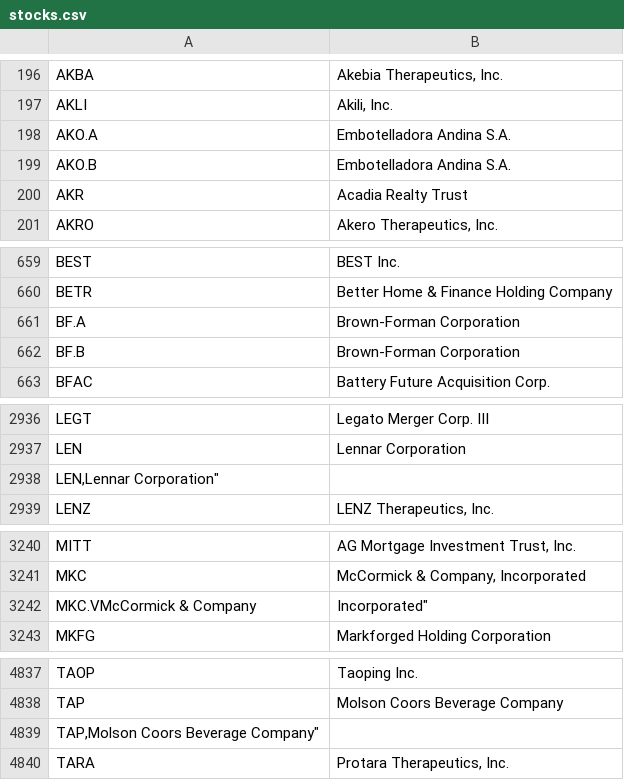
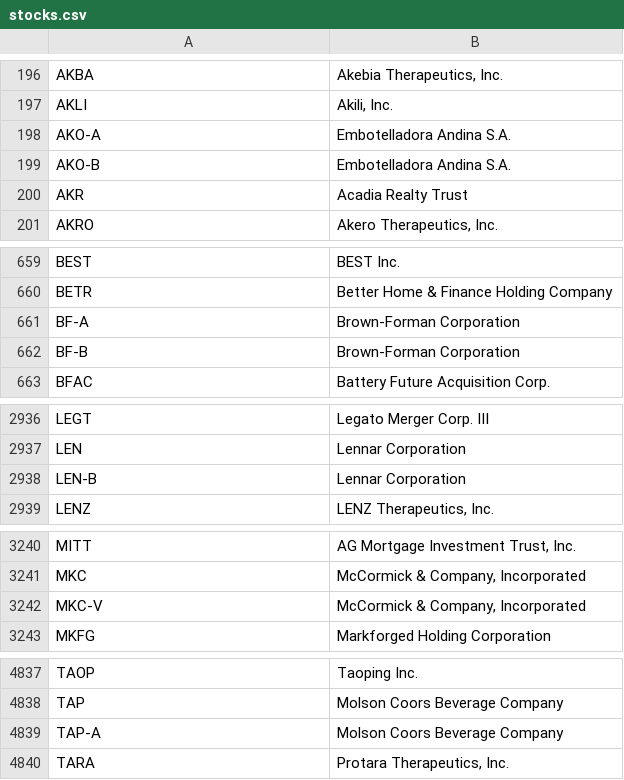
Before and after one commit to jrwiegand/jrwiegand, a CSV file: data/files/stocks.csv, drawn as a sheet; only a part is shown, gaps mark what is left out; the diff covers the shown part only.

Commit message:
data: fix tickers against yahoo finance

```diff
--- a/data/files/stocks.csv
+++ b/data/files/stocks.csv
@@ -197,4 +197,4 @@
 "AKLI","Akili, Inc."
-"AKO.A","Embotelladora Andina S.A."
-"AKO.B","Embotelladora Andina S.A."
+"AKO-A","Embotelladora Andina S.A."
+"AKO-B","Embotelladora Andina S.A."
 "AKR","Acadia Realty Trust"
@@ -660,4 +660,4 @@
 "BETR","Better Home & Finance Holding Company"
-"BF.A","Brown-Forman Corporation"
-"BF.B","Brown-Forman Corporation"
+"BF-A","Brown-Forman Corporation"
+"BF-B","Brown-Forman Corporation"
 "BFAC","Battery Future Acquisition Corp."
@@ -2937,3 +2937,3 @@
 "LEN","Lennar Corporation"
-"LEN,"Lennar Corporation"
+"LEN-B","Lennar Corporation"
 "LENZ","LENZ Therapeutics, Inc."
@@ -3241,3 +3241,3 @@
 "MKC","McCormick & Company, Incorporated"
-"MKC.V"McCormick & Company, Incorporated"
+"MKC-V","McCormick & Company, Incorporated"
 "MKFG","Markforged Holding Corporation"
@@ -4838,3 +4838,3 @@
 "TAP","Molson Coors Beverage Company"
-"TAP,"Molson Coors Beverage Company"
+"TAP-A","Molson Coors Beverage Company"
 "TARA","Protara Therapeutics, Inc."
```
Also changed, not shown: 22 edited cells elsewhere in this file.
